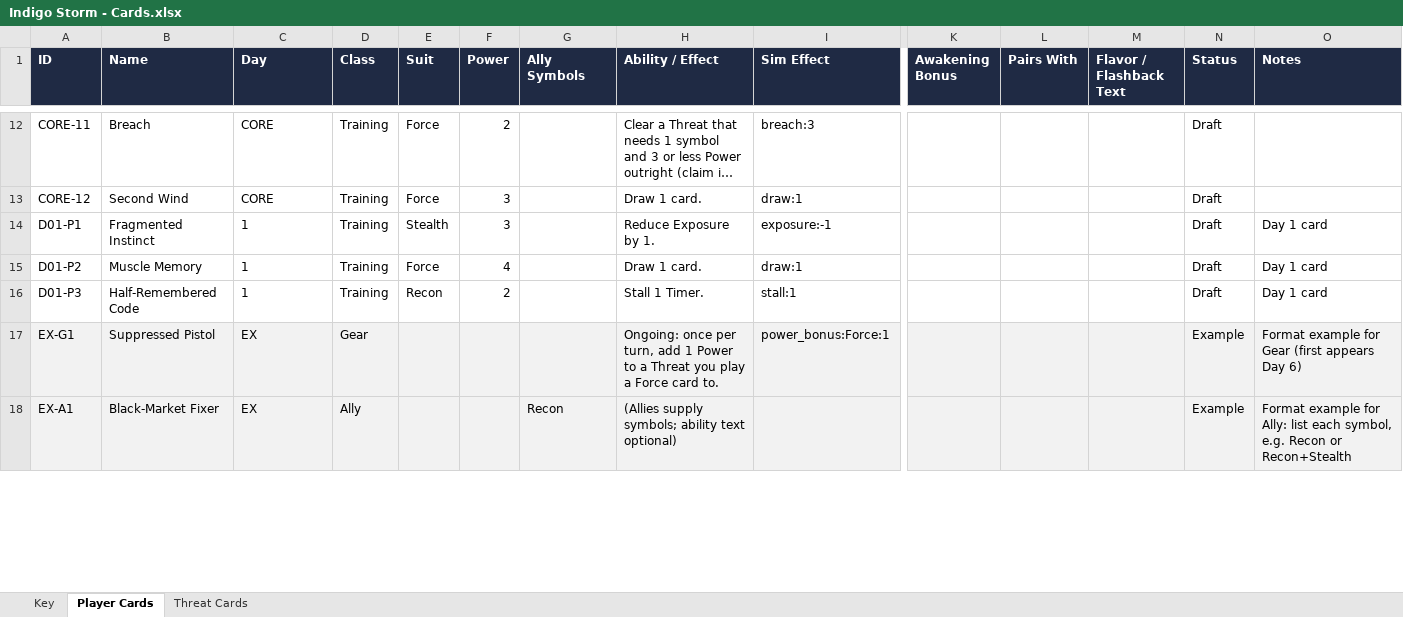
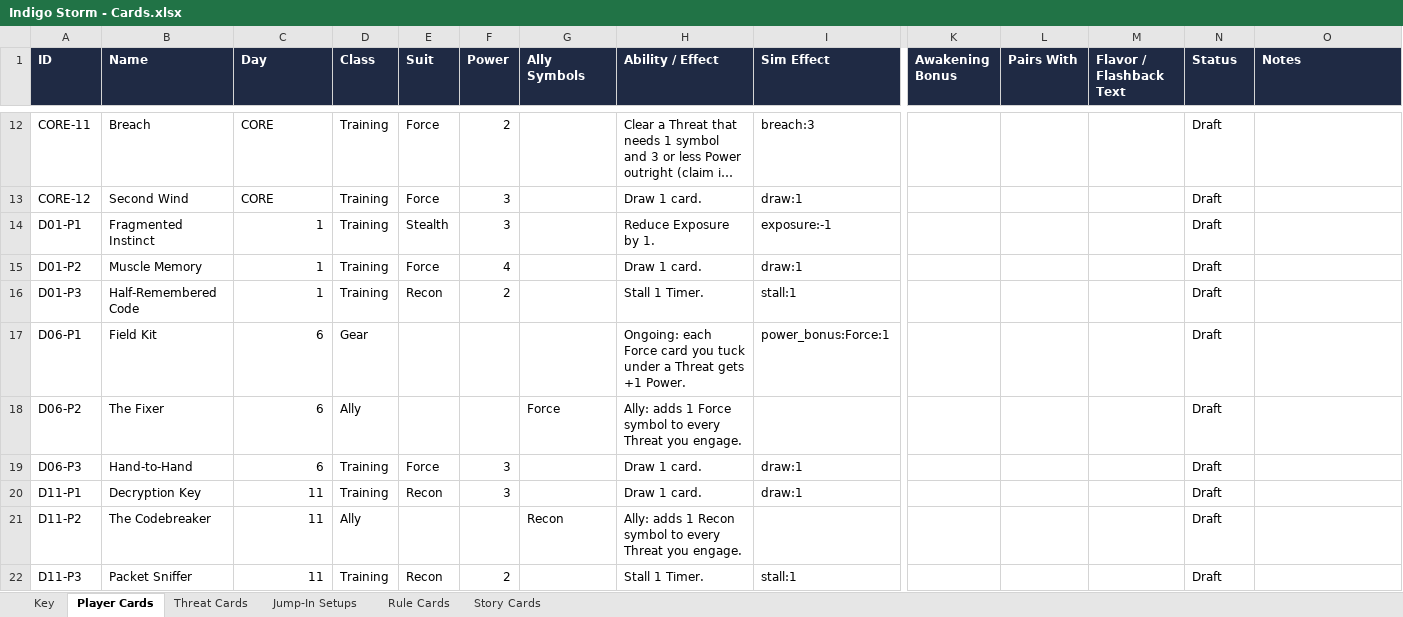
Before and after one commit to chrisculy/indigostorm, an Excel workbook: Indigo Storm - Cards.xlsx, sheet Player Cards, drawn as a sheet; only a part is shown, gaps mark what is left out; long unchanged cells end in …; values as stored, in another font and other column widths than the file's, no borders; removed rows and columns are numbered as before the commit, all else as after; rows hold the shown columns only; the diff covers the shown part only; the diff names each change by its address in the sheet, - before the commit and + after, or states it on an @@ line.

```diff
--- a/Indigo Storm - Cards.xlsx (sheet Player Cards)
+++ b/Indigo Storm - Cards.xlsx (sheet Player Cards)
+sheet tab: Jump-In Setups
+sheet tab: Rule Cards
+sheet tab: Story Cards
-C14:C16 alignment: left
+C14:C16 alignment: right
-O14:O16 (Notes): Day 1 card
+O14:O16 (Notes): (empty)
-row 17: EX-G1 | Suppressed Pistol | EX | Gear |  |  |  | Ongoing: once per turn, add 1 Power to a Threat you play a Force card to. | power_bonus:Force:1 |  |  |  | Example | Format example for Gear (first appears Day 6)
-row 18: EX-A1 | Black-Market Fixer | EX | Ally |  |  | Recon | (Allies supply symbols; ability text optional) |  |  |  |  | Example | Format example for Ally: list each symbol, e.g. Recon or Recon+Stealth
+row 17: D06-P1 | Field Kit | 6 | Gear |  |  |  | Ongoing: each Force card you tuck under a Threat gets +1 Power. | power_bonus:Force:1 |  |  |  | Draft
+row 18: D06-P2 | The Fixer | 6 | Ally |  |  | Force | Ally: adds 1 Force symbol to every Threat you engage. |  |  |  |  | Draft
+row 19: D06-P3 | Hand-to-Hand | 6 | Training | Force | 3 |  | Draw 1 card. | draw:1 |  |  |  | Draft
+row 20: D11-P1 | Decryption Key | 11 | Training | Recon | 3 |  | Draw 1 card. | draw:1 |  |  |  | Draft
+row 21: D11-P2 | The Codebreaker | 11 | Ally |  |  | Recon | Ally: adds 1 Recon symbol to every Threat you engage. |  |  |  |  | Draft
+row 22: D11-P3 | Packet Sniffer | 11 | Training | Recon | 2 |  | Stall 1 Timer. | stall:1 |  |  |  | Draft
```
Also changed, not shown: 16 added rows, 14 edited cells and cell formats elsewhere in this sheet, sheet Threat Cards, sheet Key, formulas that keep their value, Indigo Storm - Episode Plan.xlsx, 1 other file.
